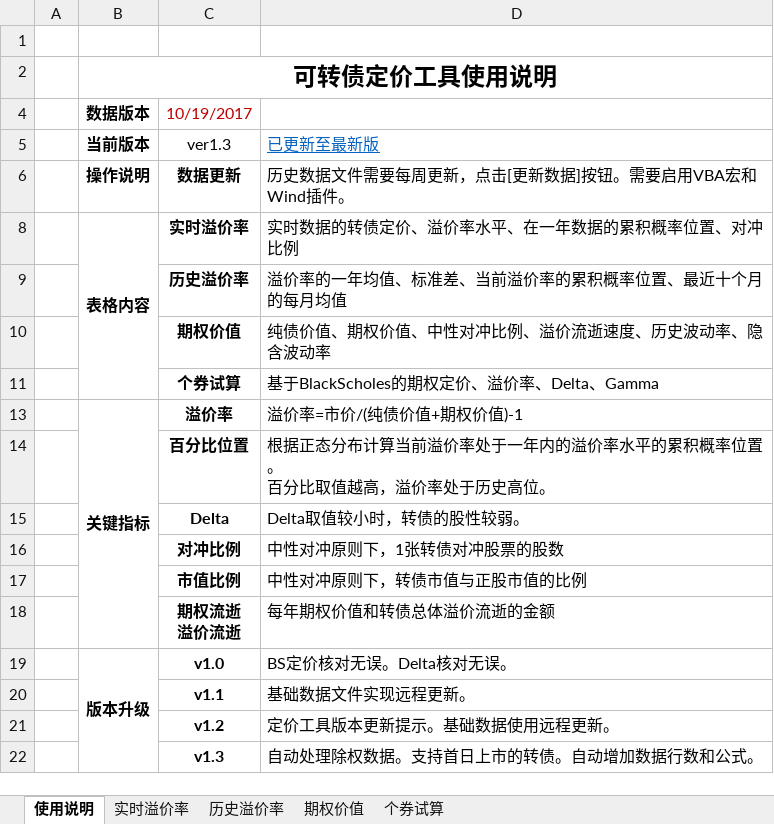
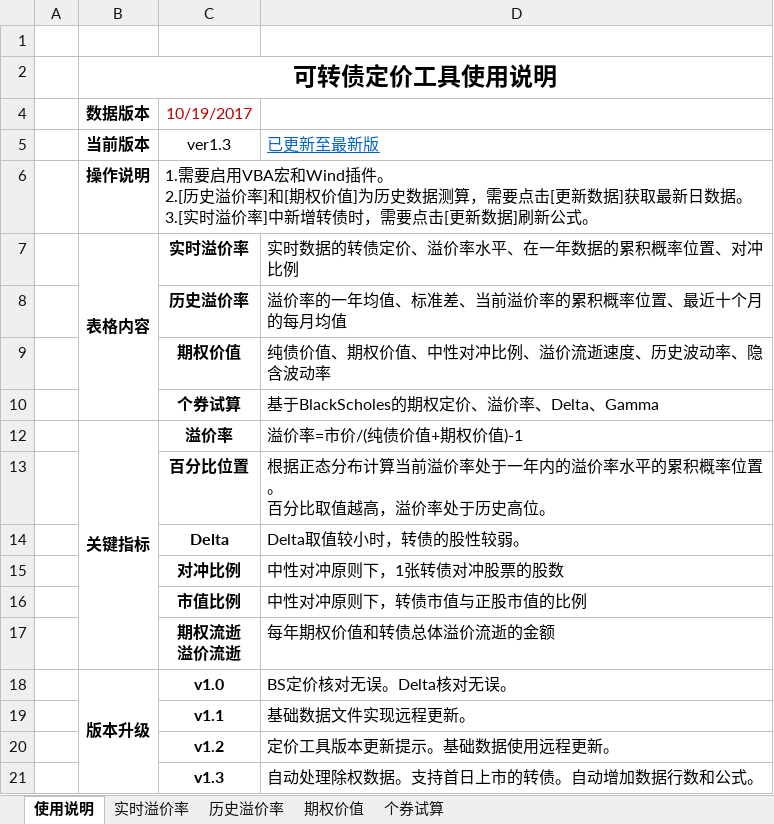
Before and after one commit to liquanbao/hazc, an Excel workbook: 转债定价跟踪工具.xlsm, sheet 使用说明, drawn as a sheet; values as stored, in another font and other column widths than the file's, no borders; charts and pictures not drawn; removed rows and columns are numbered as before the commit, all else as after; ↵ is a line break in a cell; the diff names each change by its address in the sheet, - before the commit and + after, or states it on an @@ line.

```diff
--- a/转债定价跟踪工具.xlsm (sheet 使用说明)
+++ b/转债定价跟踪工具.xlsm (sheet 使用说明)
-row 6:  | 操作说明 | 数据更新 | 历史数据文件需要每周更新，点击[更新数据]按钮。需要启用VBA宏和Wind插件。
+row 6:  | 操作说明 | 1.需要启用VBA宏和Wind插件。 ↵ 2.[历史溢价率]和[期权价值]为历史数据测算，需要点击[更新数据]获取最新日数据。 ↵ 3.[实时溢价率]中新增转债时，需要点击[更新数据]刷新公式。
```
Also changed, not shown: sheet 实时溢价率, sheet 个券试算, hidden cells, charts or pictures.
